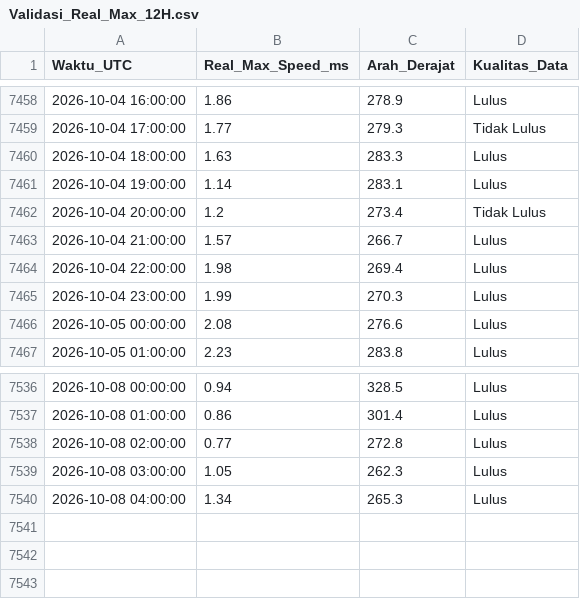
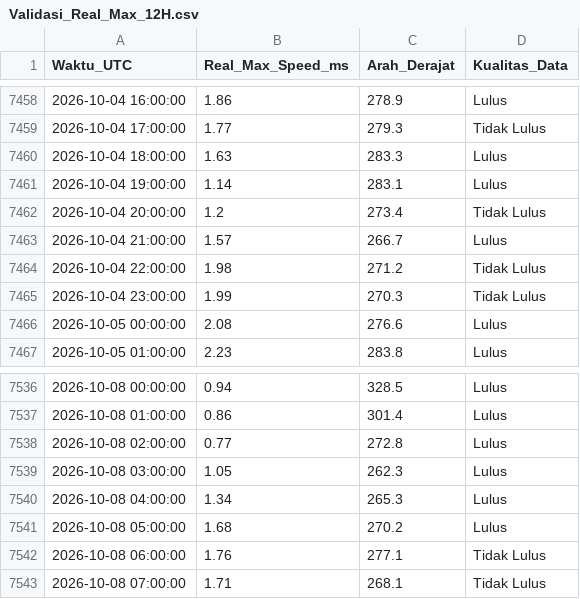
Before and after one commit to Umarhaidaralfaruq/MARLIN-Marine-Current-Intelligence-System, a CSV file: Hasil_Validasi/Validasi_Real_Max_12H.csv, drawn as a sheet; only a part is shown, gaps mark what is left out.

```diff
--- a/Hasil_Validasi/Validasi_Real_Max_12H.csv
+++ b/Hasil_Validasi/Validasi_Real_Max_12H.csv
@@ -7463,4 +7463,4 @@ Waktu_UTC,Real_Max_Speed_ms,Arah_Derajat,Kualitas_Data
 2026-10-04 21:00:00,1.57,266.7,Lulus
-2026-10-04 22:00:00,1.98,269.4,Lulus
-2026-10-04 23:00:00,1.99,270.3,Lulus
+2026-10-04 22:00:00,1.98,271.2,Tidak Lulus
+2026-10-04 23:00:00,1.99,270.3,Tidak Lulus
 2026-10-05 00:00:00,2.08,276.6,Lulus
@@ -7540 +7540,4 @@ Waktu_UTC,Real_Max_Speed_ms,Arah_Derajat,Kualitas_Data
 2026-10-08 04:00:00,1.34,265.3,Lulus
+2026-10-08 05:00:00,1.68,270.2,Lulus
+2026-10-08 06:00:00,1.76,277.1,Tidak Lulus
+2026-10-08 07:00:00,1.71,268.1,Tidak Lulus
```
Also changed, not shown: 1 other file.
